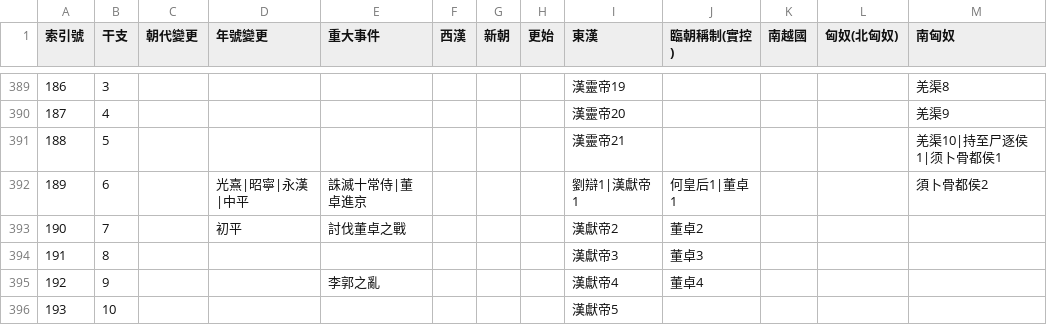
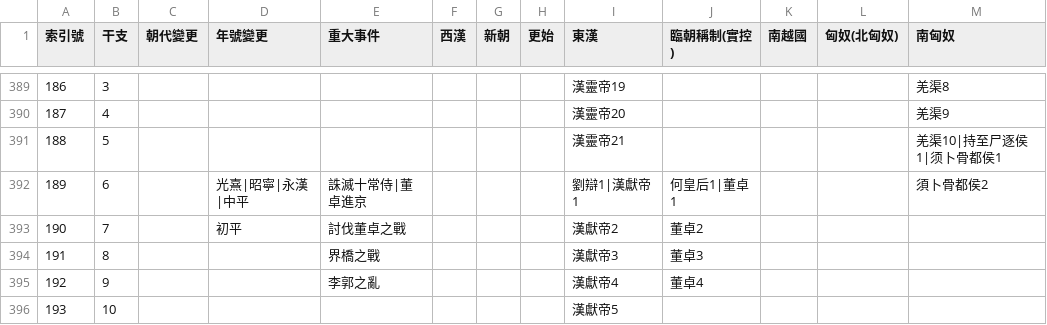
Before and after one commit to gintian/zizhitongjian, a CSV file: 1_主要數據/政權年代表/漢.csv, drawn as a sheet; only a part is shown, gaps mark what is left out.

```diff
--- a/1_主要數據/政權年代表/漢.csv
+++ b/1_主要數據/政權年代表/漢.csv
@@ -393,3 +393,3 @@
 190,7,,初平,討伐董卓之戰,,,,漢獻帝2,董卓2,,,
-191,8,,,,,,,漢獻帝3,董卓3,,,
+191,8,,,界橋之戰,,,,漢獻帝3,董卓3,,,
 192,9,,,李郭之亂,,,,漢獻帝4,董卓4,,,
```
Also changed, not shown: 1_主要數據/人物總表.csv, 1_主要數據/通鑑目錄.csv, 8 other files.
